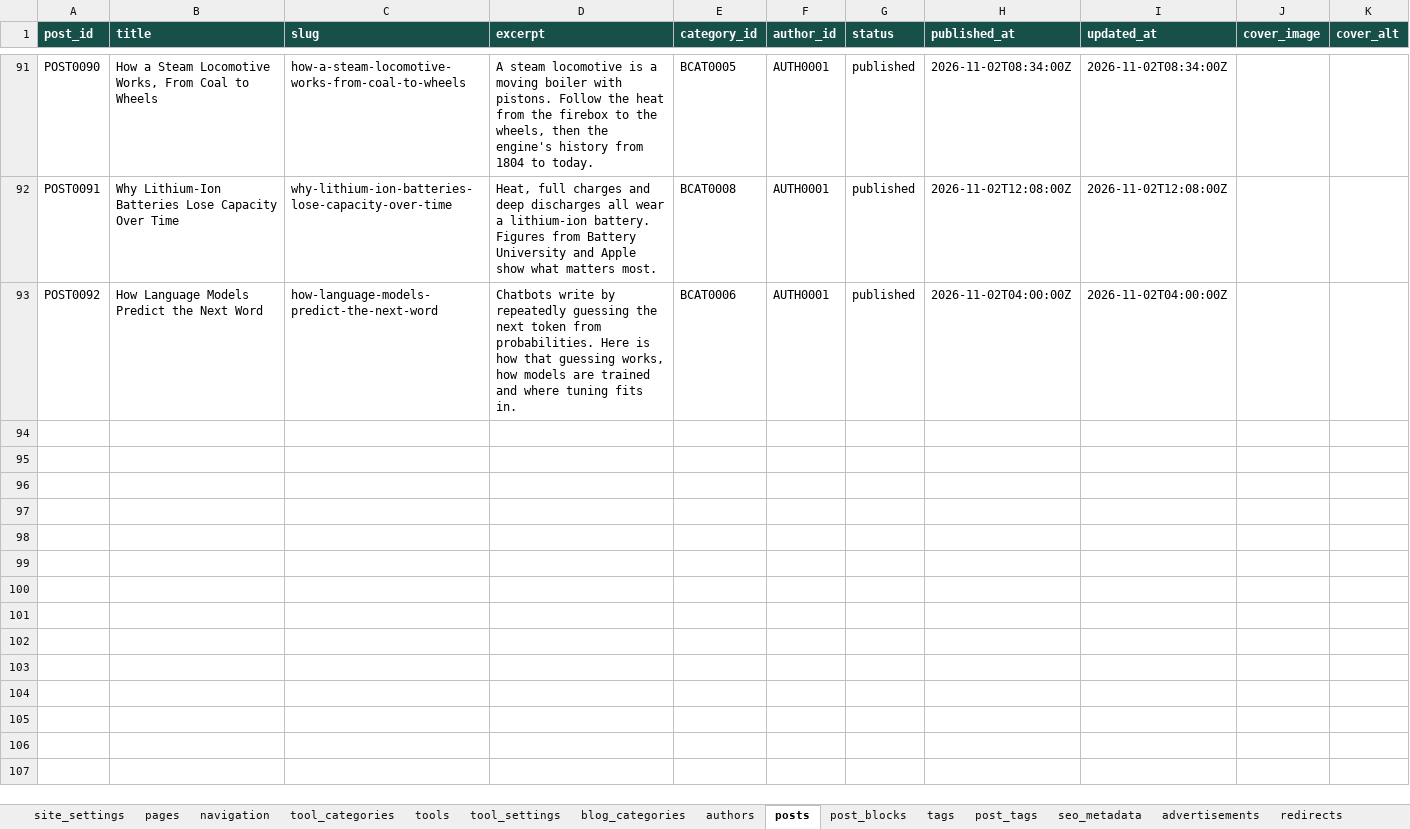
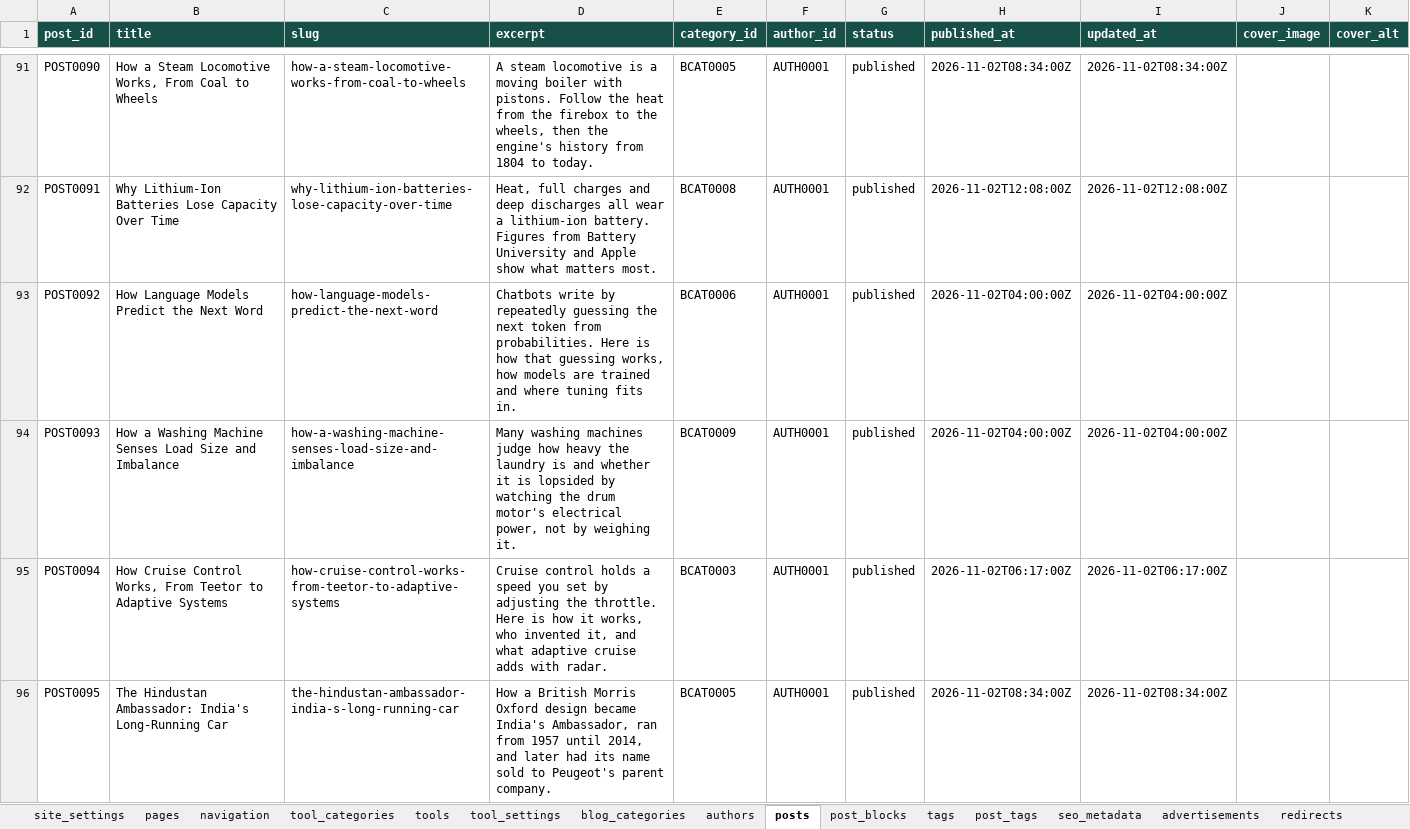
Before and after one commit to oewersolutions/oewer-tools, an Excel workbook: data/oewer_database.xlsx, sheet posts, drawn as a sheet; only a part is shown, gaps mark what is left out; values as stored, in another font and other column widths than the file's, no borders; the diff covers the shown part only; the diff names each change by its address in the sheet, - before the commit and + after, or states it on an @@ line.

```diff
--- a/data/oewer_database.xlsx (sheet posts)
+++ b/data/oewer_database.xlsx (sheet posts)
+row 94: POST0093 | How a Washing Machine Senses Load Size and Imbalance | how-a-washing-machine-senses-load-size-and-imbalance | Many washing machines judge how heavy the laundry is and whether it is lopsided by watching the drum motor's electrical power, not by weighing it. | BCAT0009 | AUTH0001 | published | 2026-11-02T04:00:00Z | 2026-11-02T04:00:00Z
+row 95: POST0094 | How Cruise Control Works, From Teetor to Adaptive Systems | how-cruise-control-works-from-teetor-to-adaptive-systems | Cruise control holds a speed you set by adjusting the throttle. Here is how it works, who invented it, and what adaptive cruise adds with radar. | BCAT0003 | AUTH0001 | published | 2026-11-02T06:17:00Z | 2026-11-02T06:17:00Z
+row 96: POST0095 | The Hindustan Ambassador: India's Long-Running Car | the-hindustan-ambassador-india-s-long-running-car | How a British Morris Oxford design became India's Ambassador, ran from 1957 until 2014, and later had its name sold to Peugeot's parent company. | BCAT0005 | AUTH0001 | published | 2026-11-02T08:34:00Z | 2026-11-02T08:34:00Z
```
Also changed, not shown: 2 added rows elsewhere in this sheet, sheet post_blocks, sheet post_tags, sheet tags, 1 other file.
